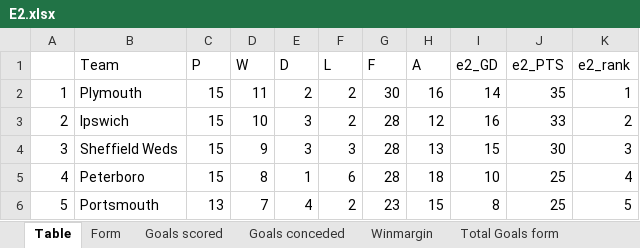
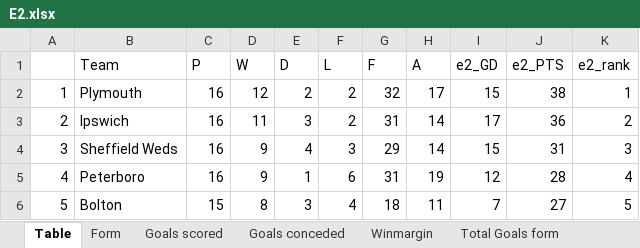
Before and after one commit to gitboyzorro5/Rsoccer, an Excel workbook: Divisions/E2.xlsx, sheet Table, drawn as a sheet; only a part is shown; values as stored, in another font and other column widths than the file's, no cell formats; conditional formats not drawn; the diff covers the shown part only; the diff names each change by its address in the sheet, - before the commit and + after, or states it on an @@ line.

```diff
--- a/Divisions/E2.xlsx (sheet Table)
+++ b/Divisions/E2.xlsx (sheet Table)
-C2:C5 (P): 15
+C2:C5 (P): 16
-D2 (W): 11
+D2 (W): 12
-G2 (F): 30
+G2 (F): 32
-H2 (A): 16
+H2 (A): 17
-I2 (e2_GD): 14
+I2 (e2_GD): 15
-J2 (e2_PTS): 35
+J2 (e2_PTS): 38
-D3 (W): 10
+D3 (W): 11
-G3 (F): 28
+G3 (F): 31
-H3 (A): 12
+H3 (A): 14
-I3 (e2_GD): 16
+I3 (e2_GD): 17
-J3 (e2_PTS): 33
+J3 (e2_PTS): 36
-E4 (D): 3
+E4 (D): 4
-G4 (F): 28
+G4 (F): 29
-H4 (A): 13
+H4 (A): 14
-J4 (e2_PTS): 30
+J4 (e2_PTS): 31
-D5 (W): 8
+D5 (W): 9
-G5 (F): 28
+G5 (F): 31
-H5 (A): 18
+H5 (A): 19
-I5 (e2_GD): 10
+I5 (e2_GD): 12
-J5 (e2_PTS): 25
+J5 (e2_PTS): 28
-B6 (Team): Portsmouth
+B6 (Team): Bolton
-C6 (P): 13
+C6 (P): 15
-D6 (W): 7
+D6 (W): 8
-E6 (D): 4
+E6 (D): 3
-F6 (L): 2
+F6 (L): 4
-G6 (F): 23
+G6 (F): 18
-H6 (A): 15
+H6 (A): 11
-I6 (e2_GD): 8
+I6 (e2_GD): 7
-J6 (e2_PTS): 25
+J6 (e2_PTS): 27
```
Also changed, not shown: 127 edited cells elsewhere in this sheet, sheet E2, sheet Winmargin, sheet Goals scored, sheet Goals conceded, sheet Total Goals form, sheet Shots Analysis, 6 more sheets, cell formats, Divisions/E0.xlsx, Divisions/E3.xlsx, 35 other files.
